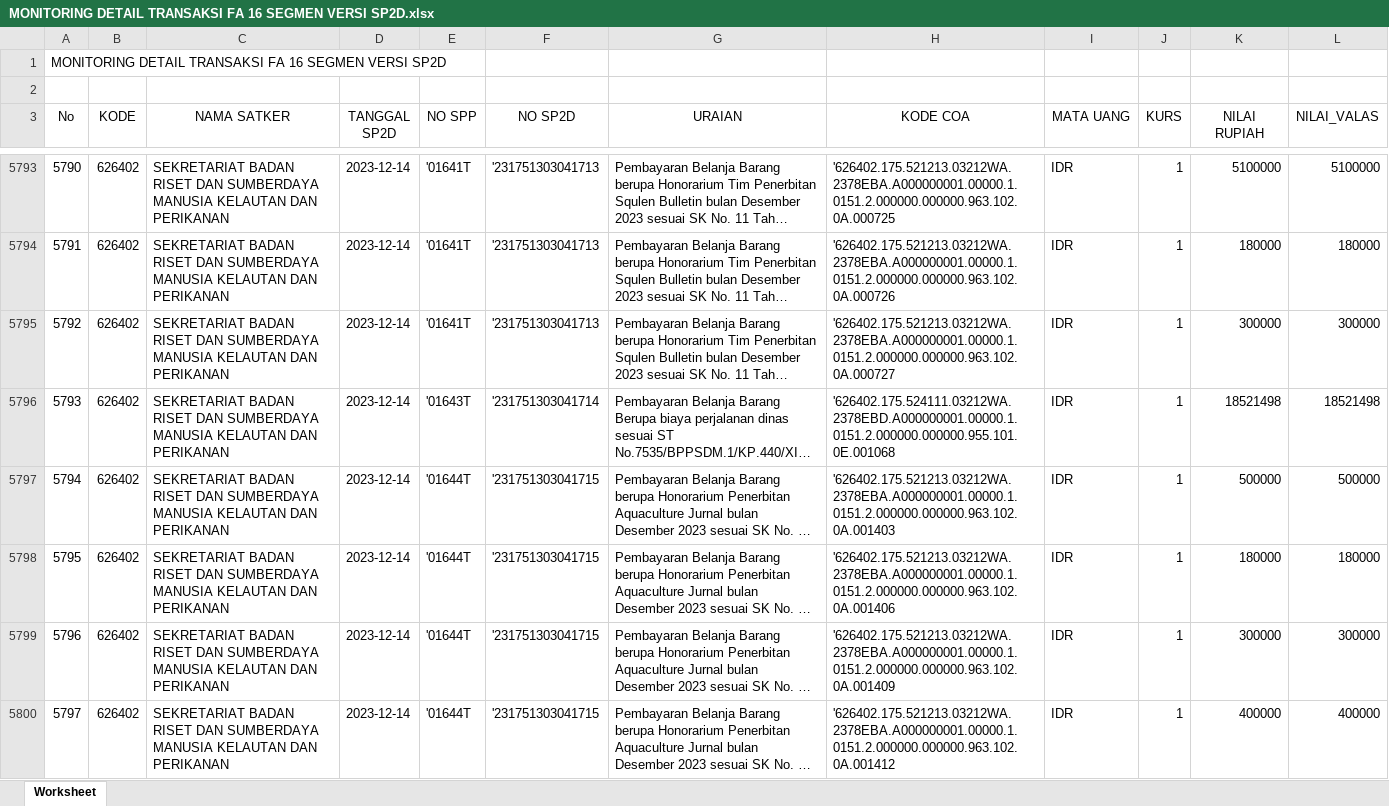
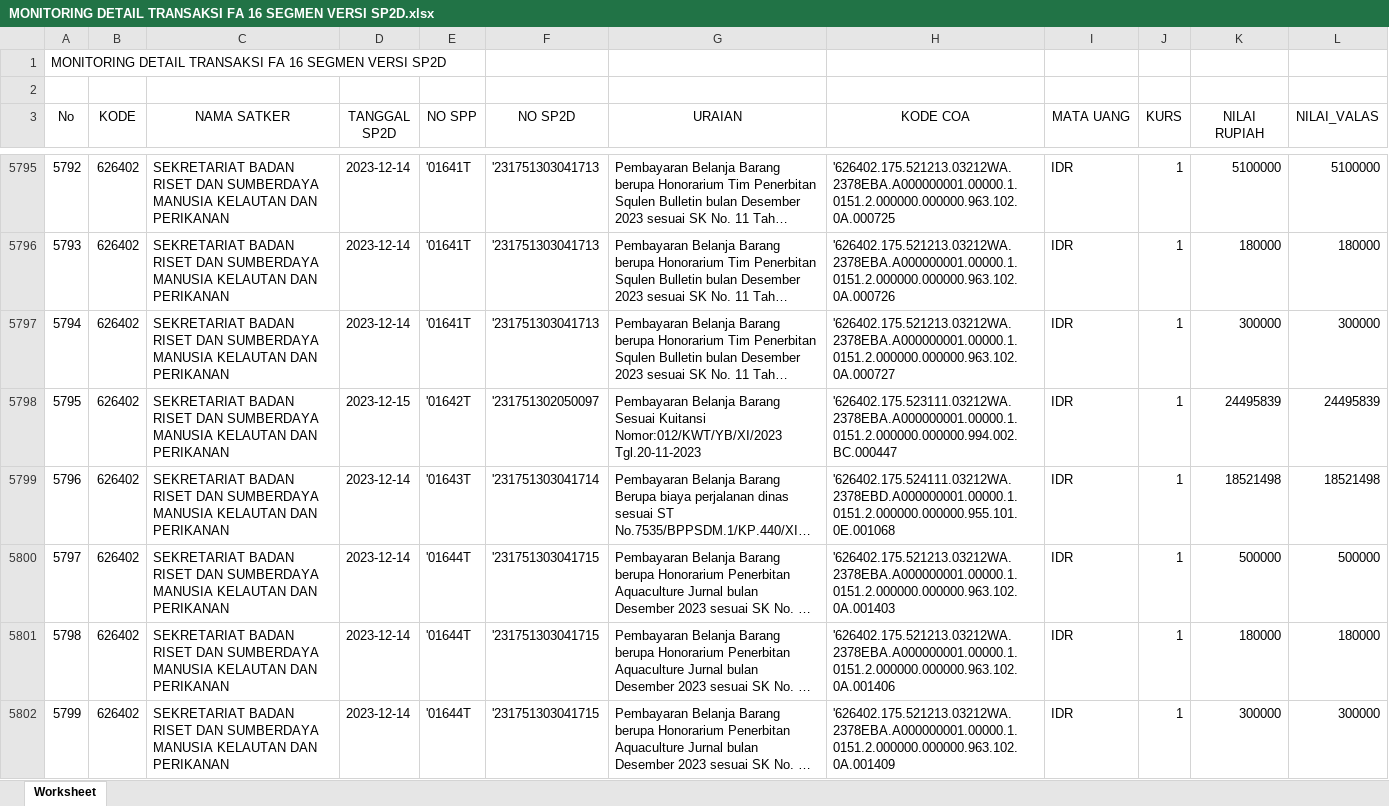
Before and after one commit to edimistiono/TA.2023, an Excel workbook: Database/MONITORING DETAIL TRANSAKSI FA 16 SEGMEN VERSI SP2D.xlsx, sheet Worksheet, drawn as a sheet; only a part is shown, gaps mark what is left out; the shorter side is filled out with more unchanged rows; long unchanged cells end in …; values as stored, in another font and other column widths than the file's, no borders; the diff covers the shown part only; the diff names each change by its address in the sheet, - before the commit and + after, or states it on an @@ line.

```diff
--- a/Database/MONITORING DETAIL TRANSAKSI FA 16 SEGMEN VERSI SP2D.xlsx (sheet Worksheet)
+++ b/Database/MONITORING DETAIL TRANSAKSI FA 16 SEGMEN VERSI SP2D.xlsx (sheet Worksheet)
@@ column A (No) renumbered between rows 5651 and 5827 @@
+row 5798: 5795 | 626402 | SEKRETARIAT BADAN RISET DAN SUMBERDAYA MANUSIA KELAUTAN DAN PERIKANAN | 2023-12-15 | '01642T | '231751302050097 | Pembayaran Belanja Barang Sesuai Kuitansi Nomor:012/KWT/YB/XI/2023 Tgl.20-11-2023 | '626402.175.523111.03212WA.2378EBA.A000000001.00000.1.0151.2.000000.000000.994.002.BC.000447 | IDR | 1 | 24495839 | 24495839
```
Also changed, not shown: 80 added rows elsewhere in this sheet, Database/SP2D.xlsx, 1 other file.
